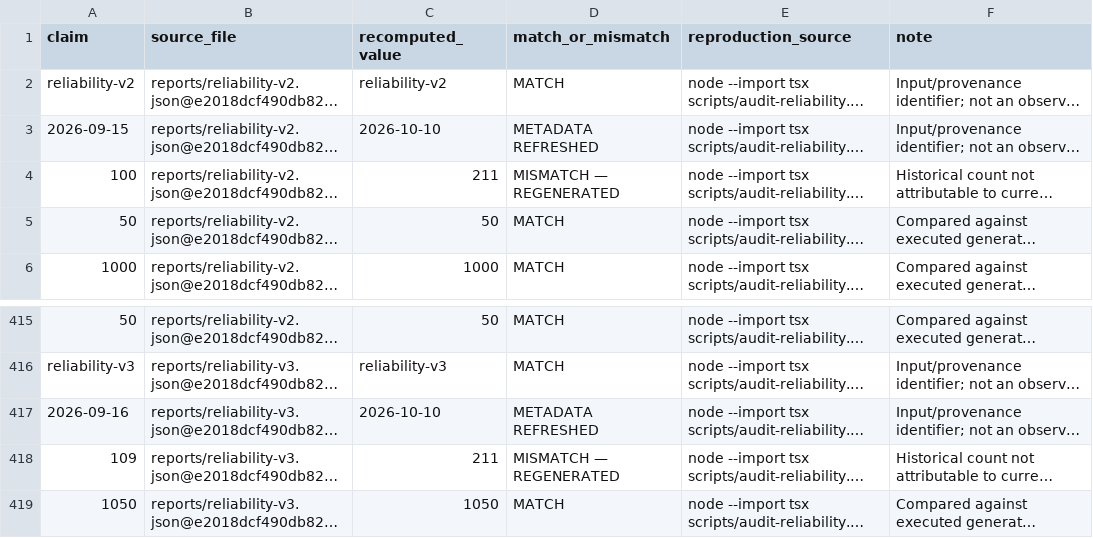
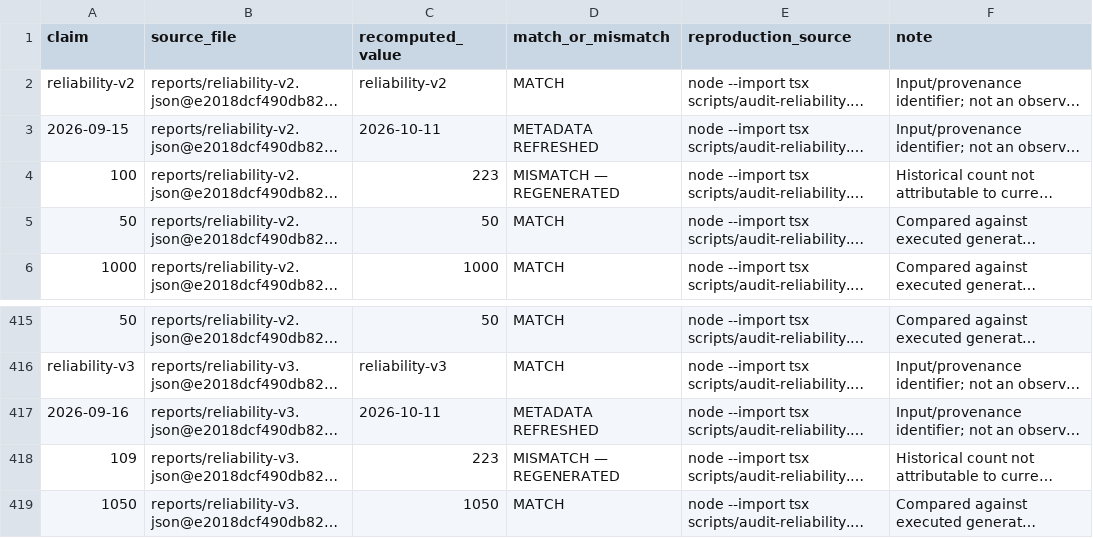
Before and after one commit to saipavantejak/copter-studio, a CSV file: reports/numeric-claims-original.csv, drawn as a sheet; only a part is shown, gaps mark what is left out; long unchanged cells end in …; the diff names each change by its address in the sheet, - before the commit and + after, or states it on an @@ line.

```diff
--- a/reports/numeric-claims-original.csv
+++ b/reports/numeric-claims-original.csv
-C3 (recomputed_value): 2026-10-10
+C3 (recomputed_value): 2026-10-11
-C4 (recomputed_value): 211
+C4 (recomputed_value): 223
-C417 (recomputed_value): 2026-10-10
+C417 (recomputed_value): 2026-10-11
-C418 (recomputed_value): 211
+C418 (recomputed_value): 223
```
Also changed, not shown: 40 other files.
